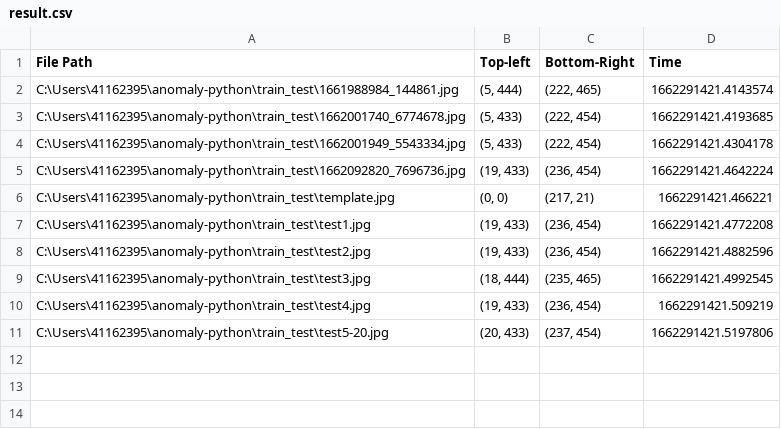
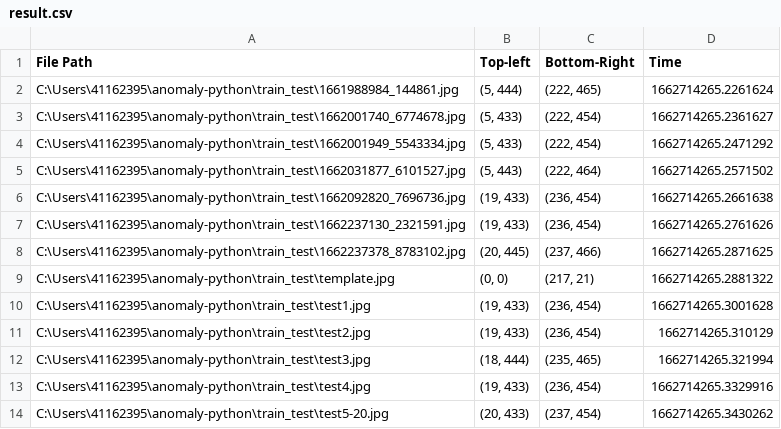
Before and after one commit to theerawatramchuen/anomaly_esec_da, a CSV file: train_test/result.csv, drawn as a sheet.

```diff
--- a/train_test/result.csv
+++ b/train_test/result.csv
@@ -1,11 +1,14 @@
 File Path,Top-left,Bottom-Right,Time
-C:\Users\41162395\anomaly-python\train_test\1661988984_144861.jpg,"(5, 444)","(222, 465)",1662291421.4143574
-C:\Users\41162395\anomaly-python\train_test\1662001740_6774678.jpg,"(5, 433)","(222, 454)",1662291421.4193685
-C:\Users\41162395\anomaly-python\train_test\1662001949_5543334.jpg,"(5, 433)","(222, 454)",1662291421.4304178
-C:\Users\41162395\anomaly-python\train_test\1662092820_7696736.jpg,"(19, 433)","(236, 454)",1662291421.4642224
-C:\Users\41162395\anomaly-python\train_test\template.jpg,"(0, 0)","(217, 21)",1662291421.466221
-C:\Users\41162395\anomaly-python\train_test\test1.jpg,"(19, 433)","(236, 454)",1662291421.4772208
-C:\Users\41162395\anomaly-python\train_test\test2.jpg,"(19, 433)","(236, 454)",1662291421.4882596
-C:\Users\41162395\anomaly-python\train_test\test3.jpg,"(18, 444)","(235, 465)",1662291421.4992545
-C:\Users\41162395\anomaly-python\train_test\test4.jpg,"(19, 433)","(236, 454)",1662291421.509219
-C:\Users\41162395\anomaly-python\train_test\test5-20.jpg,"(20, 433)","(237, 454)",1662291421.5197806
+C:\Users\41162395\anomaly-python\train_test\1661988984_144861.jpg,"(5, 444)","(222, 465)",1662714265.2261624
+C:\Users\41162395\anomaly-python\train_test\1662001740_6774678.jpg,"(5, 433)","(222, 454)",1662714265.2361627
+C:\Users\41162395\anomaly-python\train_test\1662001949_5543334.jpg,"(5, 433)","(222, 454)",1662714265.2471292
+C:\Users\41162395\anomaly-python\train_test\1662031877_6101527.jpg,"(5, 443)","(222, 464)",1662714265.2571502
+C:\Users\41162395\anomaly-python\train_test\1662092820_7696736.jpg,"(19, 433)","(236, 454)",1662714265.2661638
+C:\Users\41162395\anomaly-python\train_test\1662237130_2321591.jpg,"(19, 433)","(236, 454)",1662714265.2761626
+C:\Users\41162395\anomaly-python\train_test\1662237378_8783102.jpg,"(20, 445)","(237, 466)",1662714265.2871625
+C:\Users\41162395\anomaly-python\train_test\template.jpg,"(0, 0)","(217, 21)",1662714265.2881322
+C:\Users\41162395\anomaly-python\train_test\test1.jpg,"(19, 433)","(236, 454)",1662714265.3001628
+C:\Users\41162395\anomaly-python\train_test\test2.jpg,"(19, 433)","(236, 454)",1662714265.310129
+C:\Users\41162395\anomaly-python\train_test\test3.jpg,"(18, 444)","(235, 465)",1662714265.321994
+C:\Users\41162395\anomaly-python\train_test\test4.jpg,"(19, 433)","(236, 454)",1662714265.3329916
+C:\Users\41162395\anomaly-python\train_test\test5-20.jpg,"(20, 433)","(237, 454)",1662714265.3430262
```
Also changed, not shown: 11 other files.
